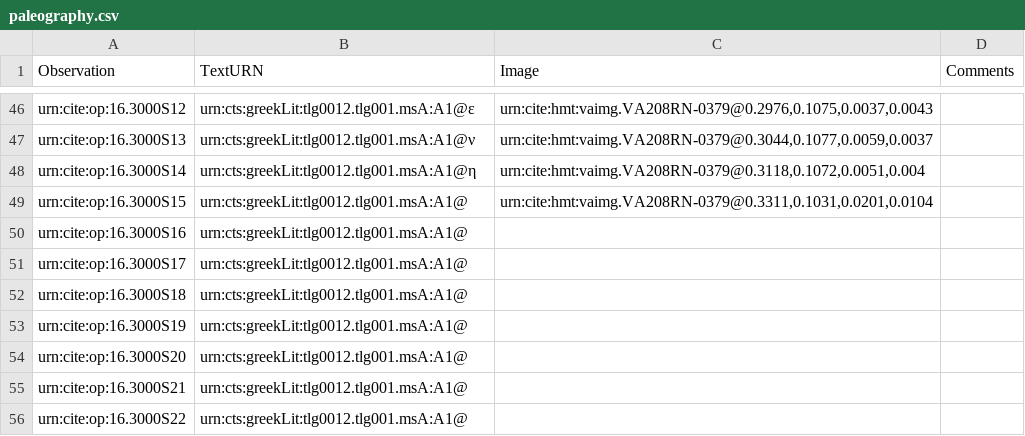
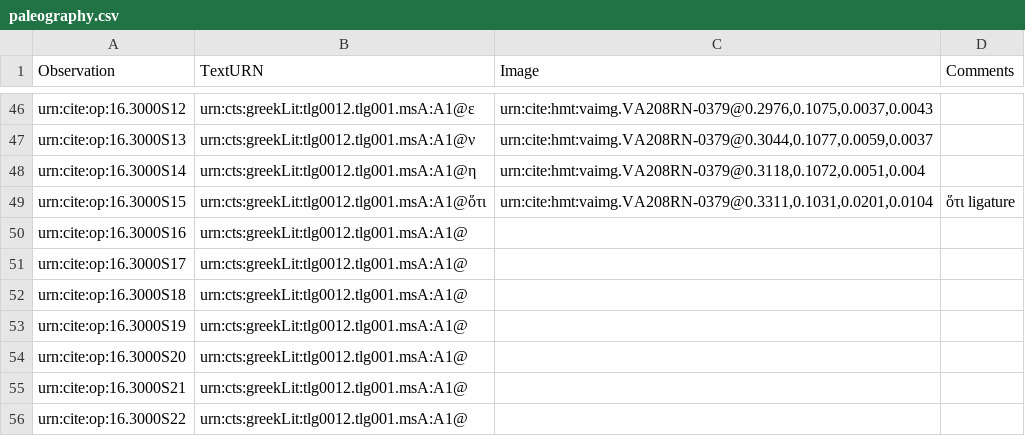
Before and after one commit to hmteditors/furman, a CSV file: 208r/collections/paleography.csv, drawn as a sheet; only a part is shown, gaps mark what is left out.

Commit message:
Update paleography.csv

```diff
--- a/208r/collections/paleography.csv
+++ b/208r/collections/paleography.csv
@@ -48,3 +48,3 @@ urn:cite:op:16.3000S13,urn:cts:greekLit:tlg0012.tlg001.msA:A1@ν,"urn:cite:hmt:v
 urn:cite:op:16.3000S14,urn:cts:greekLit:tlg0012.tlg001.msA:A1@η,"urn:cite:hmt:vaimg.VA208RN-0379@0.3118,0.1072,0.0051,0.004",
-urn:cite:op:16.3000S15,urn:cts:greekLit:tlg0012.tlg001.msA:A1@,"urn:cite:hmt:vaimg.VA208RN-0379@0.3311,0.1031,0.0201,0.0104",
+urn:cite:op:16.3000S15,urn:cts:greekLit:tlg0012.tlg001.msA:A1@ὅτι,"urn:cite:hmt:vaimg.VA208RN-0379@0.3311,0.1031,0.0201,0.0104",ὅτι ligature
 urn:cite:op:16.3000S16,urn:cts:greekLit:tlg0012.tlg001.msA:A1@,"",
```
